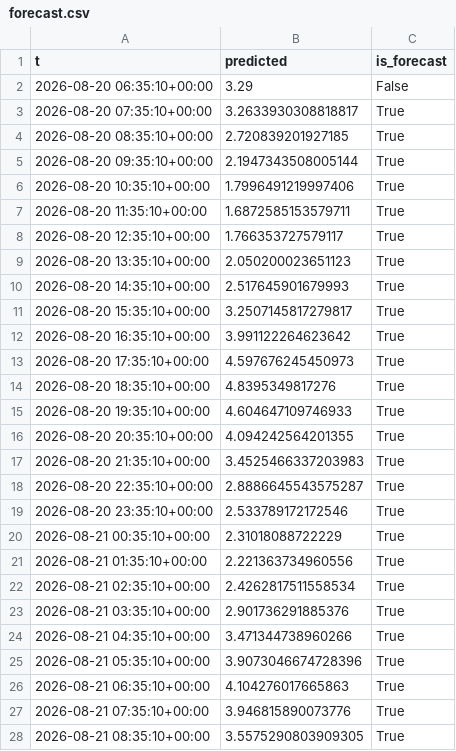
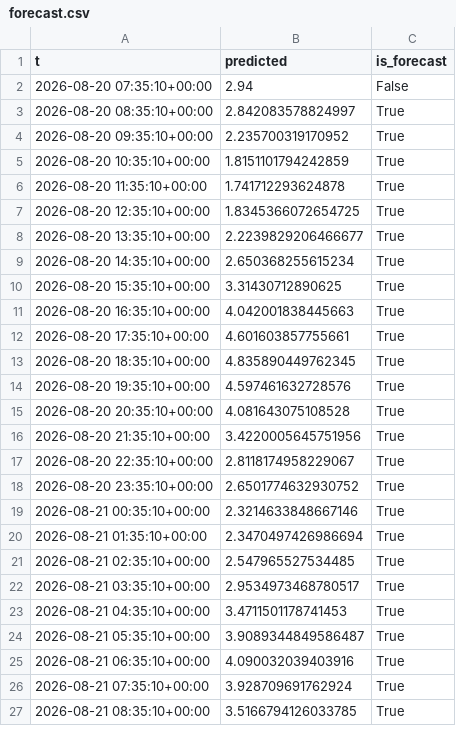
Before and after one commit to richardmhuse/do-not-hit-the-bridge, a CSV file: data/processed/forecast.csv, drawn as a sheet; only a part is shown; the diff covers the shown part only.

```diff
--- a/data/processed/forecast.csv
+++ b/data/processed/forecast.csv
@@ -1,28 +1,27 @@
 t,predicted,is_forecast
-2026-08-20 06:35:10+00:00,3.29,False
-2026-08-20 07:35:10+00:00,3.2633930308818817,True
-2026-08-20 08:35:10+00:00,2.720839201927185,True
-2026-08-20 09:35:10+00:00,2.1947343508005144,True
-2026-08-20 10:35:10+00:00,1.7996491219997406,True
-2026-08-20 11:35:10+00:00,1.6872585153579711,True
-2026-08-20 12:35:10+00:00,1.766353727579117,True
-2026-08-20 13:35:10+00:00,2.050200023651123,True
-2026-08-20 14:35:10+00:00,2.517645901679993,True
-2026-08-20 15:35:10+00:00,3.2507145817279817,True
-2026-08-20 16:35:10+00:00,3.991122264623642,True
-2026-08-20 17:35:10+00:00,4.597676245450973,True
-2026-08-20 18:35:10+00:00,4.8395349817276,True
-2026-08-20 19:35:10+00:00,4.604647109746933,True
-2026-08-20 20:35:10+00:00,4.094242564201355,True
-2026-08-20 21:35:10+00:00,3.4525466337203983,True
-2026-08-20 22:35:10+00:00,2.8886645543575287,True
-2026-08-20 23:35:10+00:00,2.533789172172546,True
-2026-08-21 00:35:10+00:00,2.31018088722229,True
-2026-08-21 01:35:10+00:00,2.221363734960556,True
-2026-08-21 02:35:10+00:00,2.4262817511558534,True
-2026-08-21 03:35:10+00:00,2.901736291885376,True
-2026-08-21 04:35:10+00:00,3.471344738960266,True
-2026-08-21 05:35:10+00:00,3.9073046674728396,True
-2026-08-21 06:35:10+00:00,4.104276017665863,True
-2026-08-21 07:35:10+00:00,3.946815890073776,True
-2026-08-21 08:35:10+00:00,3.5575290803909305,True
+2026-08-20 07:35:10+00:00,2.94,False
+2026-08-20 08:35:10+00:00,2.842083578824997,True
+2026-08-20 09:35:10+00:00,2.235700319170952,True
+2026-08-20 10:35:10+00:00,1.8151101794242859,True
+2026-08-20 11:35:10+00:00,1.741712293624878,True
+2026-08-20 12:35:10+00:00,1.8345366072654725,True
+2026-08-20 13:35:10+00:00,2.2239829206466677,True
+2026-08-20 14:35:10+00:00,2.650368255615234,True
+2026-08-20 15:35:10+00:00,3.31430712890625,True
+2026-08-20 16:35:10+00:00,4.042001838445663,True
+2026-08-20 17:35:10+00:00,4.601603857755661,True
+2026-08-20 18:35:10+00:00,4.835890449762345,True
+2026-08-20 19:35:10+00:00,4.597461632728576,True
+2026-08-20 20:35:10+00:00,4.081643075108528,True
+2026-08-20 21:35:10+00:00,3.4220005645751956,True
+2026-08-20 22:35:10+00:00,2.8118174958229067,True
+2026-08-20 23:35:10+00:00,2.6501774632930752,True
+2026-08-21 00:35:10+00:00,2.3214633848667146,True
+2026-08-21 01:35:10+00:00,2.3470497426986694,True
+2026-08-21 02:35:10+00:00,2.547965527534485,True
+2026-08-21 03:35:10+00:00,2.9534973468780517,True
+2026-08-21 04:35:10+00:00,3.4711501178741453,True
+2026-08-21 05:35:10+00:00,3.9089344849586487,True
+2026-08-21 06:35:10+00:00,4.090032039403916,True
+2026-08-21 07:35:10+00:00,3.928709691762924,True
+2026-08-21 08:35:10+00:00,3.5166794126033785,True
```
Also changed, not shown: 1 added row and 11 edited cells elsewhere in this file, data/raw/lunar.csv, data/raw/measured.csv, 6 other files.
